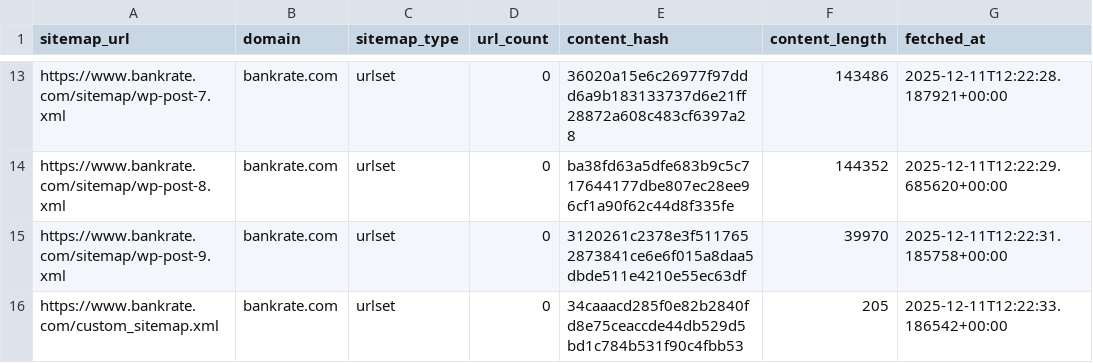
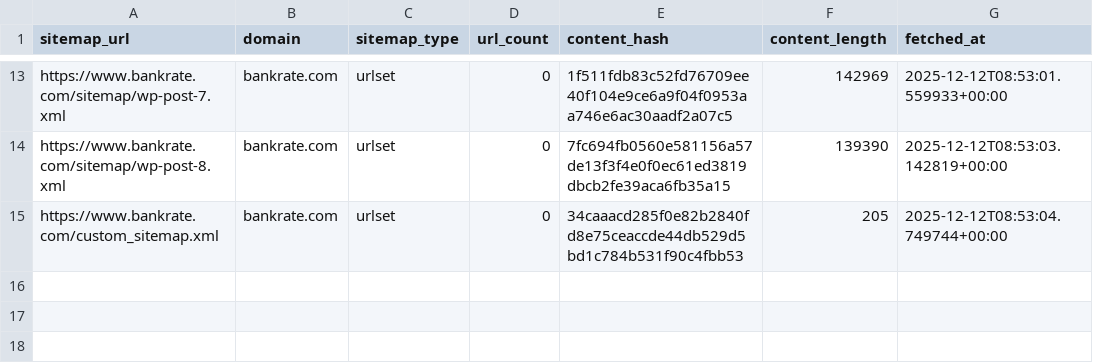
Before and after one commit to ldriggers/xml-sitemap-monitor, a CSV file: output/bankrate.com/bankrate.com_sitemaps.csv, drawn as a sheet; only a part is shown, gaps mark what is left out; removed rows and columns are numbered as before the commit, all else as after; the diff covers the shown part only; the diff names each change by its address in the sheet, - before the commit and + after, or states it on an @@ line.

```diff
--- a/output/bankrate.com/bankrate.com_sitemaps.csv
+++ b/output/bankrate.com/bankrate.com_sitemaps.csv
-E13 (content_hash): 36020a15e6c26977f97ddd6a9b183133737d6e21ff28872a608c483cf6397a28
+E13 (content_hash): 1f511fdb83c52fd76709ee40f104e9ce6a9f04f0953aa746e6ac30aadf2a07c5
-F13 (content_length): 143486
+F13 (content_length): 142969
-G13 (fetched_at): 2025-12-11T12:22:28.187921+00:00
+G13 (fetched_at): 2025-12-12T08:53:01.559933+00:00
-E14 (content_hash): ba38fd63a5dfe683b9c5c717644177dbe807ec28ee96cf1a90f62c44d8f335fe
+E14 (content_hash): 7fc694fb0560e581156a57de13f3f4e0f0ec61ed3819dbcb2fe39aca6fb35a15
-F14 (content_length): 144352
+F14 (content_length): 139390
-G14 (fetched_at): 2025-12-11T12:22:29.685620+00:00
+G14 (fetched_at): 2025-12-12T08:53:03.142819+00:00
-row 15: https://www.bankrate.com/sitemap/wp-post-9.xml | bankrate.com | urlset | 0 | 3120261c2378e3f5117652873841ce6e6f015a8daa5dbde511e4210e55ec63df | 39970 | 2025-12-11T12:22:31.185758+00:00
-G15 (fetched_at): 2025-12-11T12:22:33.186542+00:00
+G15 (fetched_at): 2025-12-12T08:53:04.749744+00:00
```
Also changed, not shown: 30 edited cells elsewhere in this file, output/investopedia.com/investopedia.com_sitemaps.csv, output/nerdwallet.com/nerdwallet.com_sitemaps.csv, 11 other files.
